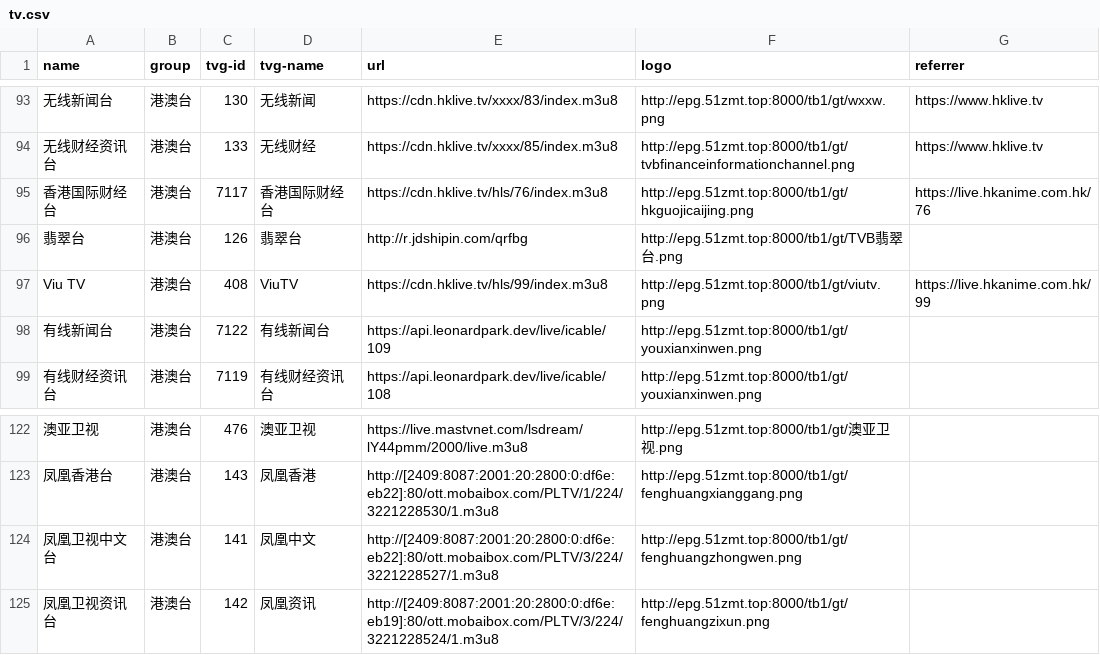
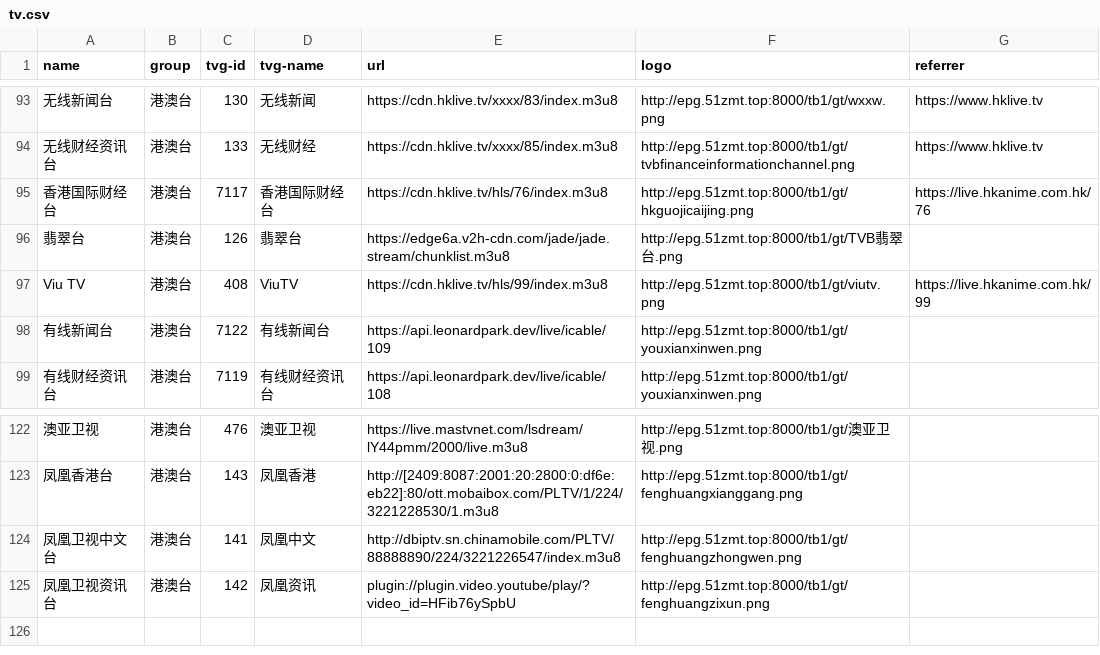
Before and after one commit to luoyuhao0x58/m3u8, a CSV file: resources/tv.csv, drawn as a sheet; only a part is shown, gaps mark what is left out.

Commit message:
fix: 修复失效的台。

```diff
--- a/resources/tv.csv
+++ b/resources/tv.csv
@@ -95,3 +95,3 @@
 "香港国际财经台","港澳台","7117","香港国际财经台","https://cdn.hklive.tv/hls/76/index.m3u8","http://epg.51zmt.top:8000/tb1/gt/hkguojicaijing.png","https://live.hkanime.com.hk/76"
-"翡翠台","港澳台","126","翡翠台","http://r.jdshipin.com/qrfbg","http://epg.51zmt.top:8000/tb1/gt/TVB翡翠台.png",""
+"翡翠台","港澳台","126","翡翠台","https://edge6a.v2h-cdn.com/jade/jade.stream/chunklist.m3u8","http://epg.51zmt.top:8000/tb1/gt/TVB翡翠台.png",""
 "Viu TV","港澳台","408","ViuTV","https://cdn.hklive.tv/hls/99/index.m3u8","http://epg.51zmt.top:8000/tb1/gt/viutv.png","https://live.hkanime.com.hk/99"
@@ -123,3 +123,3 @@
 "凤凰香港台","港澳台","143","凤凰香港","http://[2409:8087:2001:20:2800:0:df6e:eb22]:80/ott.mobaibox.com/PLTV/1/224/3221228530/1.m3u8","http://epg.51zmt.top:8000/tb1/gt/fenghuangxianggang.png",""
-"凤凰卫视中文台","港澳台","141","凤凰中文","http://[2409:8087:2001:20:2800:0:df6e:eb22]:80/ott.mobaibox.com/PLTV/3/224/3221228527/1.m3u8","http://epg.51zmt.top:8000/tb1/gt/fenghuangzhongwen.png",""
-"凤凰卫视资讯台","港澳台","142","凤凰资讯","http://[2409:8087:2001:20:2800:0:df6e:eb19]:80/ott.mobaibox.com/PLTV/3/224/3221228524/1.m3u8","http://epg.51zmt.top:8000/tb1/gt/fenghuangzixun.png",""
+"凤凰卫视中文台","港澳台","141","凤凰中文","http://dbiptv.sn.chinamobile.com/PLTV/88888890/224/3221226547/index.m3u8","http://epg.51zmt.top:8000/tb1/gt/fenghuangzhongwen.png",""
+"凤凰卫视资讯台","港澳台","142","凤凰资讯","plugin://plugin.video.youtube/play/?video_id=HFib76ySpbU","http://epg.51zmt.top:8000/tb1/gt/fenghuangzixun.png",""
```
